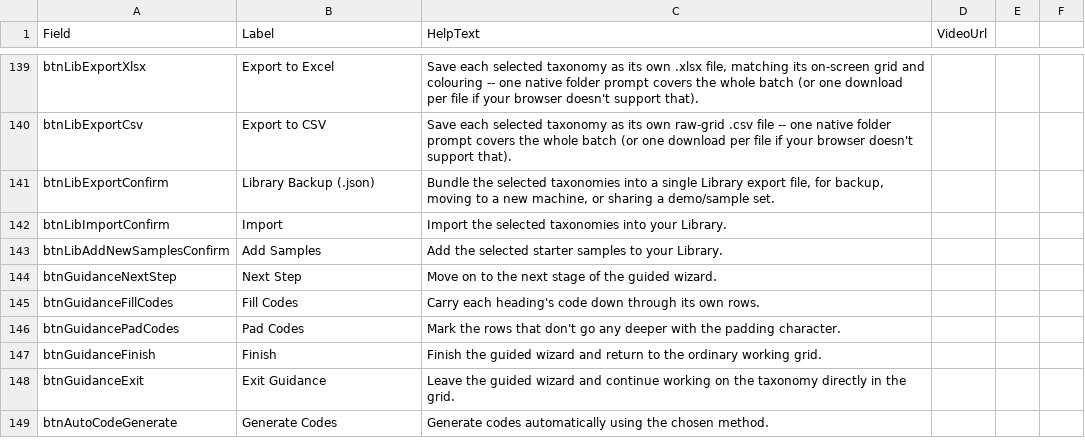
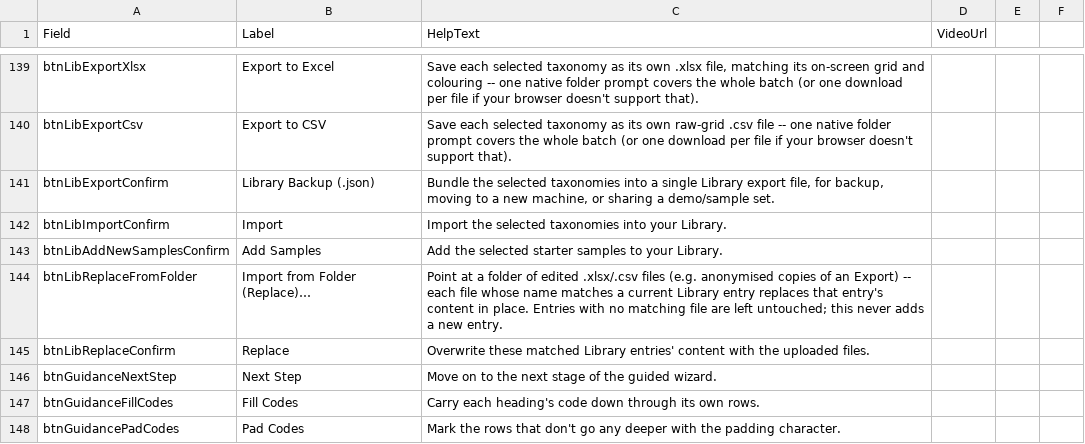
Before and after one commit to drjamesarobertson-design/taxonomy_builder, a CSV file: public/help-text.csv, drawn as a sheet; only a part is shown, gaps mark what is left out; the shorter side is filled out with more unchanged rows.

```diff
--- a/public/help-text.csv
+++ b/public/help-text.csv
@@ -143,2 +143,4 @@ btnLibImportConfirm,Import,Import the selected taxonomies into your Library.,
 btnLibAddNewSamplesConfirm,Add Samples,Add the selected starter samples to your Library.,
+btnLibReplaceFromFolder,Import from Folder (Replace)…,"Point at a folder of edited .xlsx/.csv files (e.g. anonymised copies of an Export) -- each file whose name matches a current Library entry replaces that entry's content in place. Entries with no matching file are left untouched; this never adds a new entry.",
+btnLibReplaceConfirm,Replace,Overwrite these matched Library entries' content with the uploaded files.,
 btnGuidanceNextStep,Next Step,Move on to the next stage of the guided wizard.,
```
Also changed, not shown: 7 other files.
